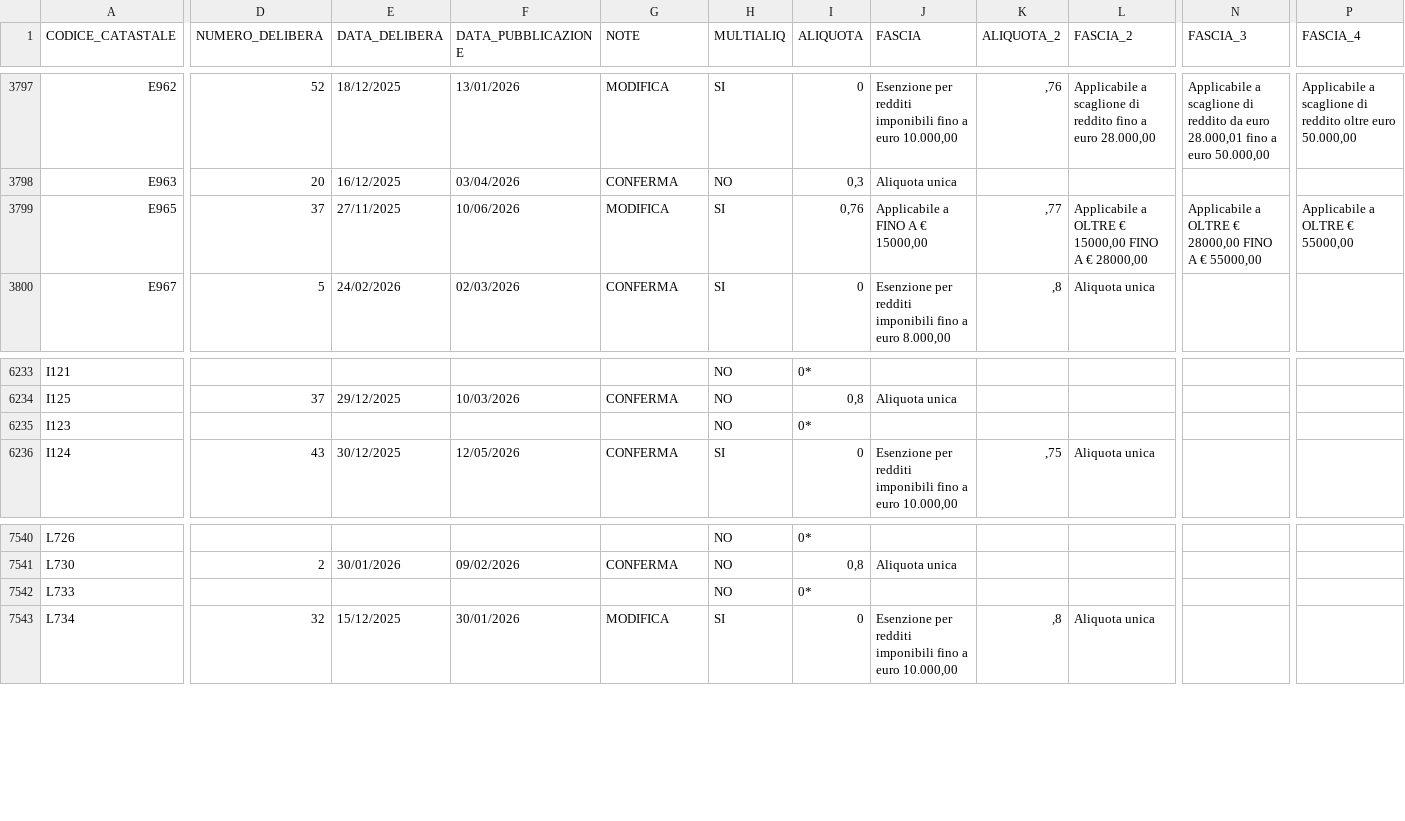
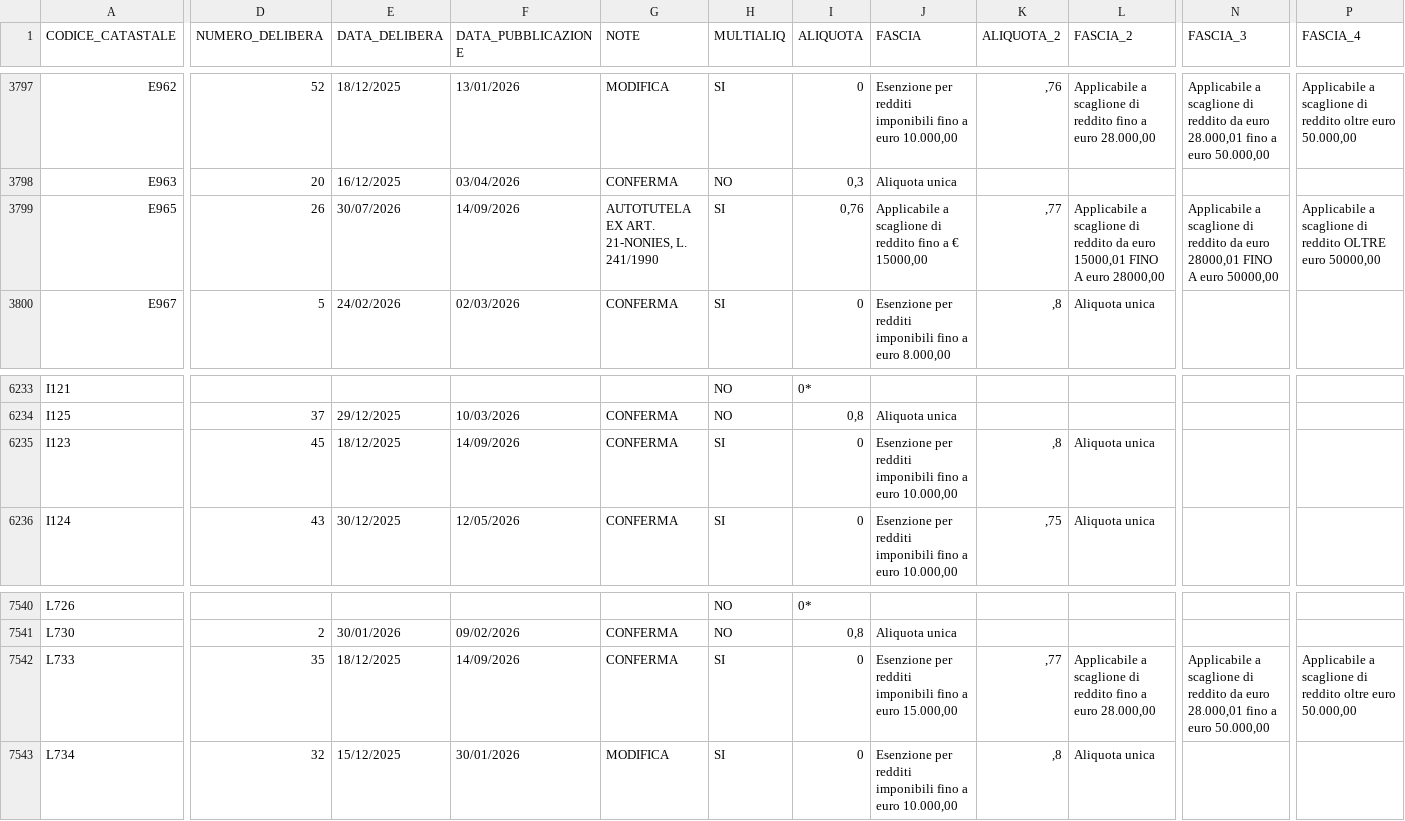
Before and after one commit to BernardoGiordano/stipendio.top, a CSV file: data/Add_comunale_irpef2026.csv, drawn as a sheet; only a part is shown, gaps mark what is left out; the diff covers the shown part only; the diff names each change by its address in the sheet, - before the commit and + after, or states it on an @@ line.

```diff
--- a/data/Add_comunale_irpef2026.csv
+++ b/data/Add_comunale_irpef2026.csv
-D3799 (NUMERO_DELIBERA): 37
+D3799 (NUMERO_DELIBERA): 26
-E3799 (DATA_DELIBERA): 27/11/2025
+E3799 (DATA_DELIBERA): 30/07/2026
-F3799 (DATA_PUBBLICAZIONE): 10/06/2026
+F3799 (DATA_PUBBLICAZIONE): 14/09/2026
-G3799 (NOTE): MODIFICA
+G3799 (NOTE): AUTOTUTELA EX ART. 21-NONIES, L. 241/1990
-J3799 (FASCIA): Applicabile a FINO A € 15000,00
+J3799 (FASCIA): Applicabile a scaglione di reddito fino a € 15000,00
-L3799 (FASCIA_2): Applicabile a OLTRE € 15000,00 FINO A € 28000,00
+L3799 (FASCIA_2): Applicabile a scaglione di reddito da euro 15000,01 FINO A euro 28000,00
-N3799 (FASCIA_3): Applicabile a OLTRE € 28000,00 FINO A € 55000,00
+N3799 (FASCIA_3): Applicabile a scaglione di reddito da euro 28000,01 FINO A euro 50000,00
-P3799 (FASCIA_4): Applicabile a OLTRE € 55000,00
+P3799 (FASCIA_4): Applicabile a scaglione di reddito OLTRE euro 50000,00
-D6235 (NUMERO_DELIBERA): (empty)
+D6235 (NUMERO_DELIBERA): 45
-E6235 (DATA_DELIBERA): (empty)
+E6235 (DATA_DELIBERA): 18/12/2025
-F6235 (DATA_PUBBLICAZIONE): (empty)
+F6235 (DATA_PUBBLICAZIONE): 14/09/2026
-G6235 (NOTE): (empty)
+G6235 (NOTE): CONFERMA
-H6235 (MULTIALIQ): NO
+H6235 (MULTIALIQ): SI
-I6235 (ALIQUOTA): 0*
+I6235 (ALIQUOTA): 0
-J6235 (FASCIA): (empty)
+J6235 (FASCIA): Esenzione per redditi imponibili fino a euro 10.000,00
-K6235 (ALIQUOTA_2): (empty)
+K6235 (ALIQUOTA_2): ,8
-L6235 (FASCIA_2): (empty)
+L6235 (FASCIA_2): Aliquota unica
-D7542 (NUMERO_DELIBERA): (empty)
+D7542 (NUMERO_DELIBERA): 35
-E7542 (DATA_DELIBERA): (empty)
+E7542 (DATA_DELIBERA): 18/12/2025
-F7542 (DATA_PUBBLICAZIONE): (empty)
+F7542 (DATA_PUBBLICAZIONE): 14/09/2026
-G7542 (NOTE): (empty)
+G7542 (NOTE): CONFERMA
-H7542 (MULTIALIQ): NO
+H7542 (MULTIALIQ): SI
-I7542 (ALIQUOTA): 0*
+I7542 (ALIQUOTA): 0
-J7542 (FASCIA): (empty)
+J7542 (FASCIA): Esenzione per redditi imponibili fino a euro 15.000,00
-K7542 (ALIQUOTA_2): (empty)
+K7542 (ALIQUOTA_2): ,77
-L7542 (FASCIA_2): (empty)
+L7542 (FASCIA_2): Applicabile a scaglione di reddito fino a euro 28.000,00
-N7542 (FASCIA_3): (empty)
+N7542 (FASCIA_3): Applicabile a scaglione di reddito da euro 28.000,01 fino a euro 50.000,00
-P7542 (FASCIA_4): (empty)
+P7542 (FASCIA_4): Applicabile a scaglione di reddito oltre euro 50.000,00
```
Also changed, not shown: 1 moved row and 86 edited cells elsewhere in this file, 1 other file.
